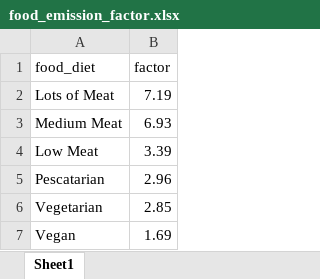
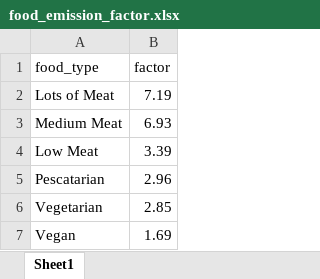
Before and after one commit to styxnanda/CalTerra, an Excel workbook: Backend/assets/food_emission_factor.xlsx, sheet Sheet1, drawn as a sheet; values as stored, in another font and other column widths than the file's, no borders; the diff names each change by its address in the sheet, - before the commit and + after, or states it on an @@ line.

```diff
--- a/Backend/assets/food_emission_factor.xlsx (sheet Sheet1)
+++ b/Backend/assets/food_emission_factor.xlsx (sheet Sheet1)
-A1: food_diet
+A1: food_type
```
Also changed, not shown: 3 other files.
